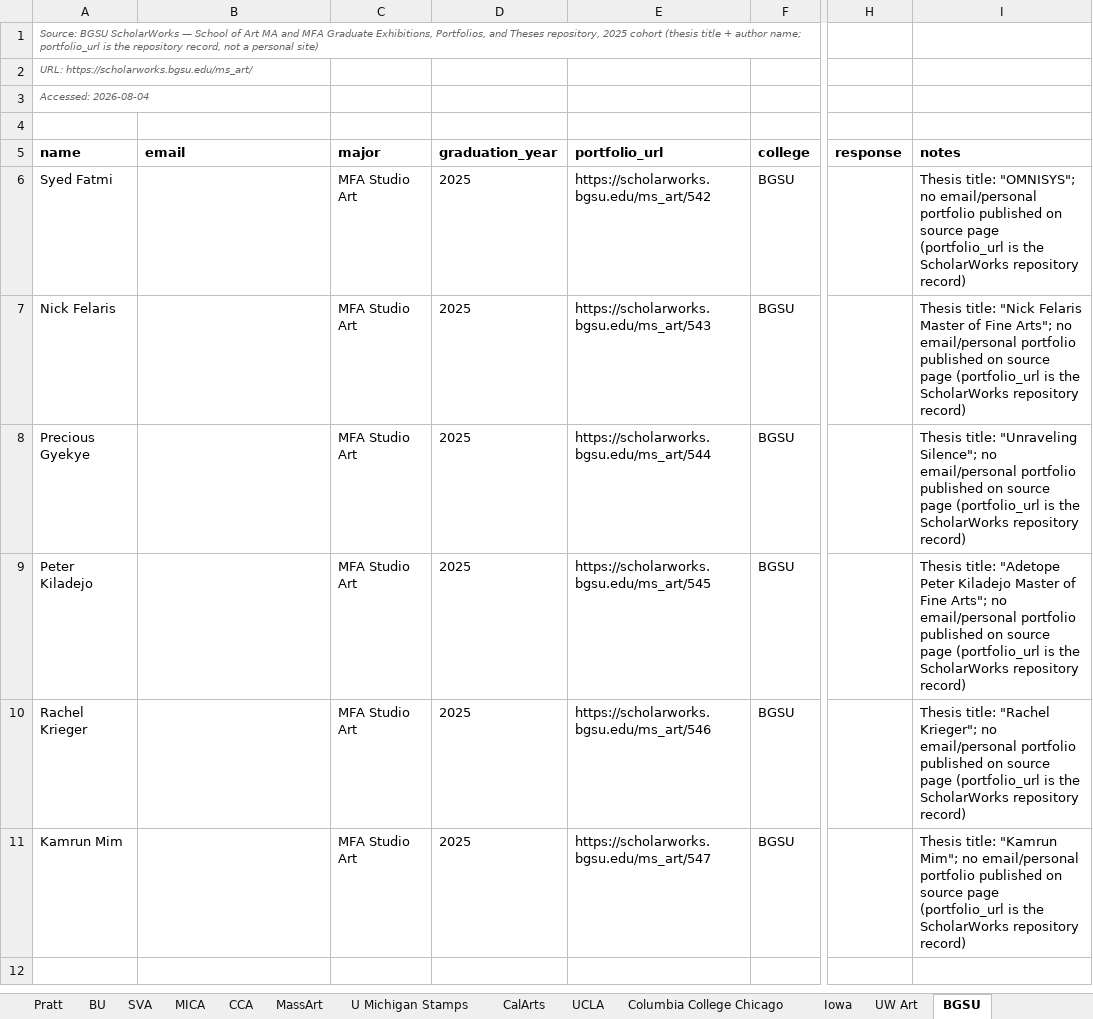
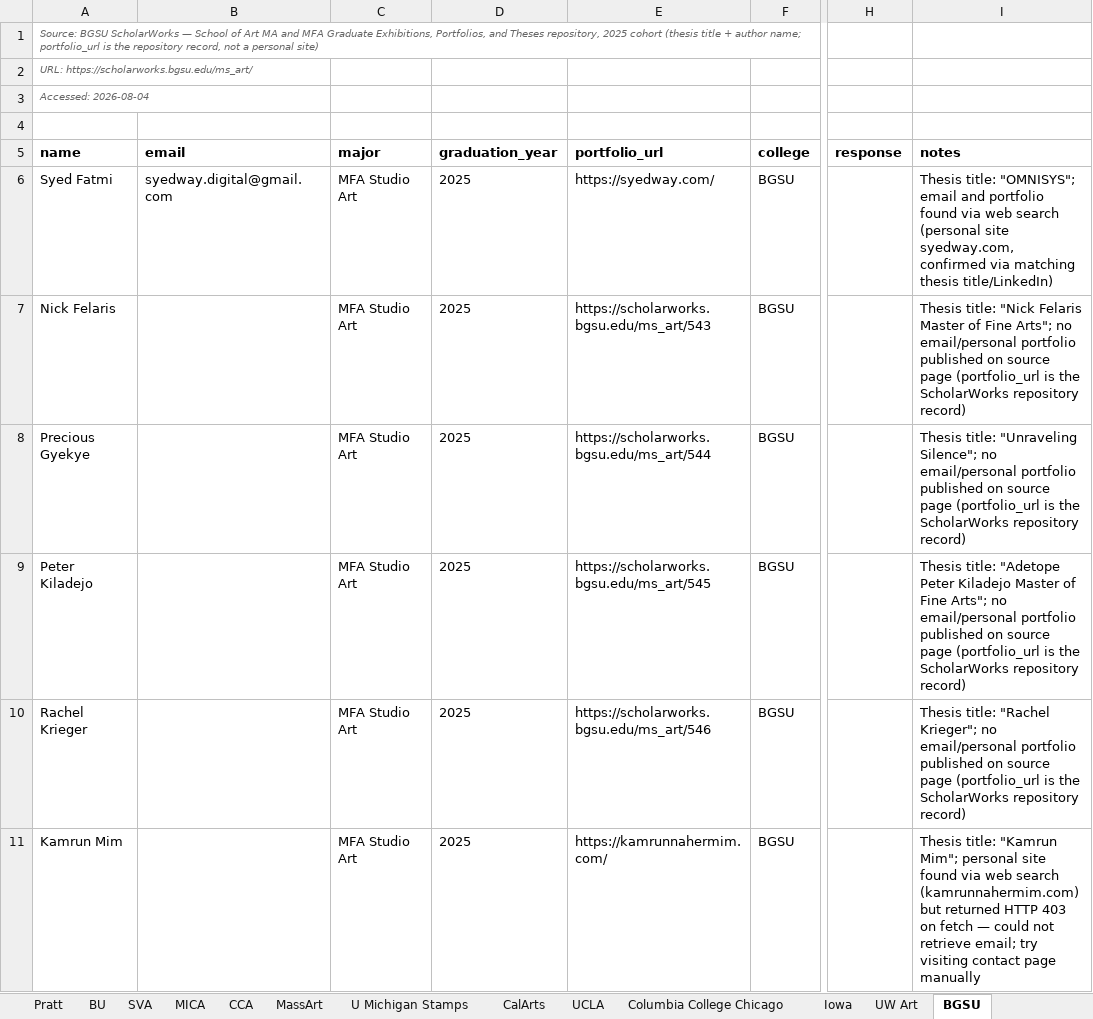
Before and after one commit to fufuman/opportunities-hub-scraper, an Excel workbook: Dezi Art Prize Student Data Scraping/master_students.xlsx, sheet BGSU, drawn as a sheet; only a part is shown, gaps mark what is left out; values as stored, in another font and other column widths than the file's, no borders; the diff names each change by its address in the sheet, - before the commit and + after, or states it on an @@ line.

```diff
--- a/Dezi Art Prize Student Data Scraping/master_students.xlsx (sheet BGSU)
+++ b/Dezi Art Prize Student Data Scraping/master_students.xlsx (sheet BGSU)
-B6 (email): (empty)
+B6 (email): syedway.digital@gmail.com
-E6 (portfolio_url): https://scholarworks.bgsu.edu/ms_art/542
+E6 (portfolio_url): https://syedway.com/
-I6 (notes): …title: "OMNISYS"; no email/personal portfolio published on source page (portfolio_url is the ScholarWorks repository record)
+I6 (notes): …title: "OMNISYS"; email and portfolio found via web search (personal site syedway.com, confirmed via matching thesis title/LinkedIn)
-E11 (portfolio_url): https://scholarworks.bgsu.edu/ms_art/547
+E11 (portfolio_url): https://kamrunnahermim.com/
-I11 (notes): …"Kamrun Mim"; no email/personal portfolio published on source page (portfolio_url is the ScholarWorks repository record)
+I11 (notes): …"Kamrun Mim"; personal site found via web search (kamrunnahermim.com) but returned HTTP 403 on fetch — could not retrieve email; try visiting contact page manually
```
Also changed, not shown: Dezi Art Prize Student Data Scraping/master_students_no_email.xlsx, Dezi Art Prize Student Data Scraping/master_students_with_email.xlsx, 2 other files.
